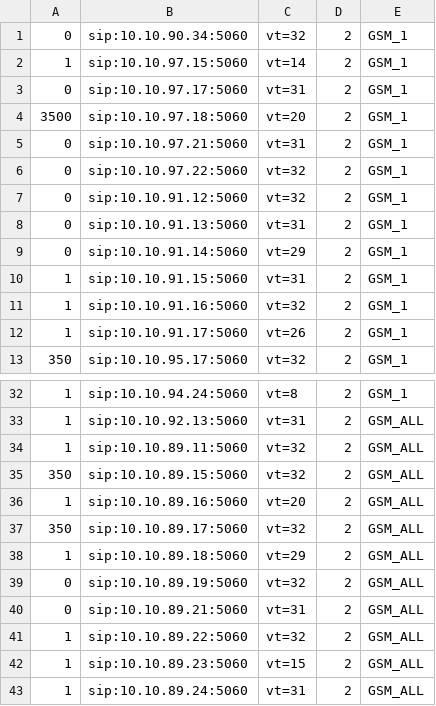
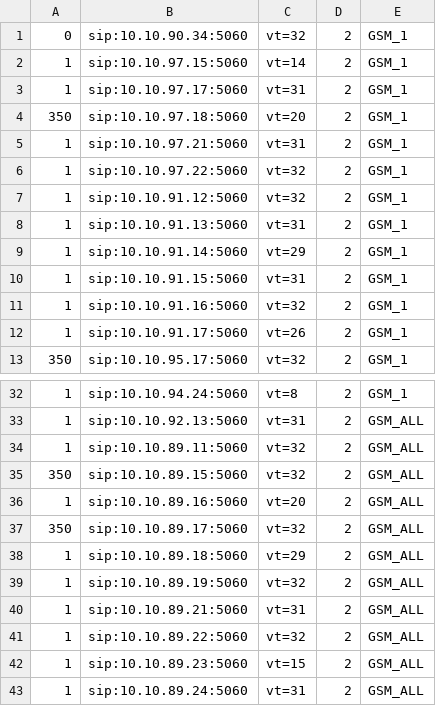
Before and after one commit to devops-itcs/CONFIG-CHANNEL-VT-FE, a CSV file: gsm.csv, drawn as a sheet; only a part is shown, gaps mark what is left out.

Commit message:
Update gsm.csv

```diff
--- a/gsm.csv
+++ b/gsm.csv
@@ -2,9 +2,9 @@
 1,sip:10.10.97.15:5060,vt=14,2,GSM_1
-0,sip:10.10.97.17:5060,vt=31,2,GSM_1
-3500,sip:10.10.97.18:5060,vt=20,2,GSM_1
-0,sip:10.10.97.21:5060,vt=31,2,GSM_1
-0,sip:10.10.97.22:5060,vt=32,2,GSM_1
-0,sip:10.10.91.12:5060,vt=32,2,GSM_1
-0,sip:10.10.91.13:5060,vt=31,2,GSM_1
-0,sip:10.10.91.14:5060,vt=29,2,GSM_1
+1,sip:10.10.97.17:5060,vt=31,2,GSM_1
+350,sip:10.10.97.18:5060,vt=20,2,GSM_1
+1,sip:10.10.97.21:5060,vt=31,2,GSM_1
+1,sip:10.10.97.22:5060,vt=32,2,GSM_1
+1,sip:10.10.91.12:5060,vt=32,2,GSM_1
+1,sip:10.10.91.13:5060,vt=31,2,GSM_1
+1,sip:10.10.91.14:5060,vt=29,2,GSM_1
 1,sip:10.10.91.15:5060,vt=31,2,GSM_1
@@ -38,4 +38,4 @@
 1,sip:10.10.89.18:5060,vt=29,2,GSM_ALL
-0,sip:10.10.89.19:5060,vt=32,2,GSM_ALL
-0,sip:10.10.89.21:5060,vt=31,2,GSM_ALL
+1,sip:10.10.89.19:5060,vt=32,2,GSM_ALL
+1,sip:10.10.89.21:5060,vt=31,2,GSM_ALL
 1,sip:10.10.89.22:5060,vt=32,2,GSM_ALL
```
